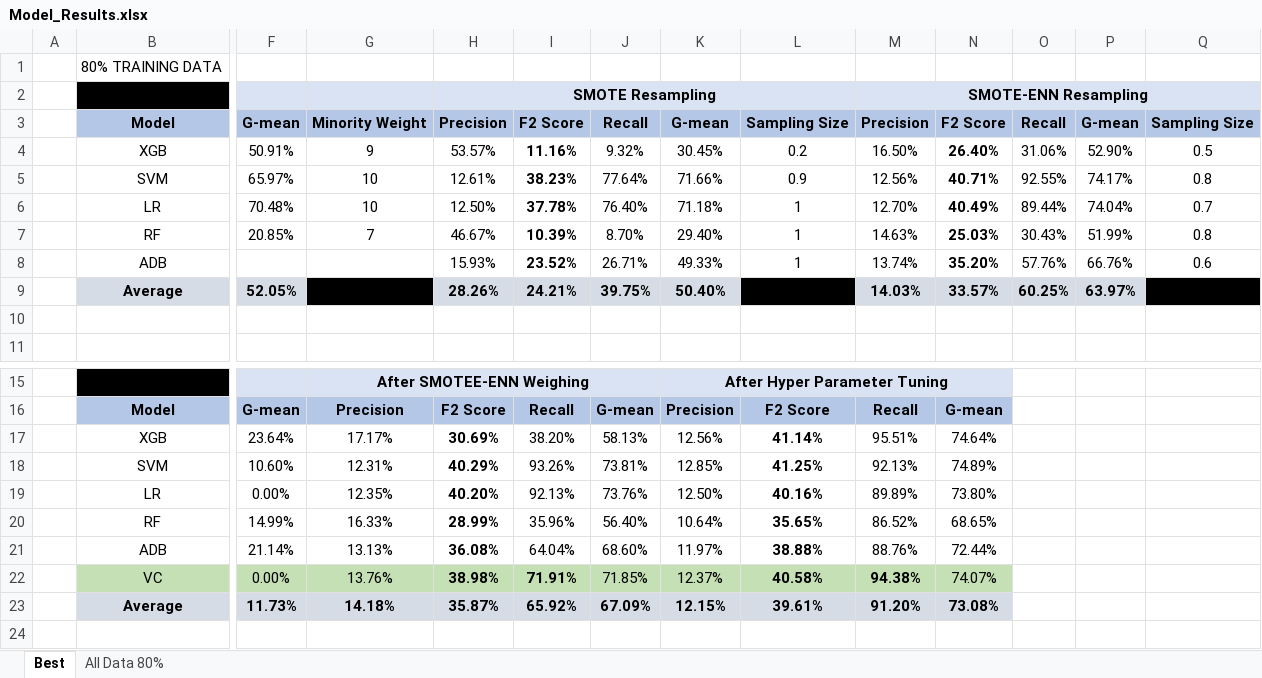
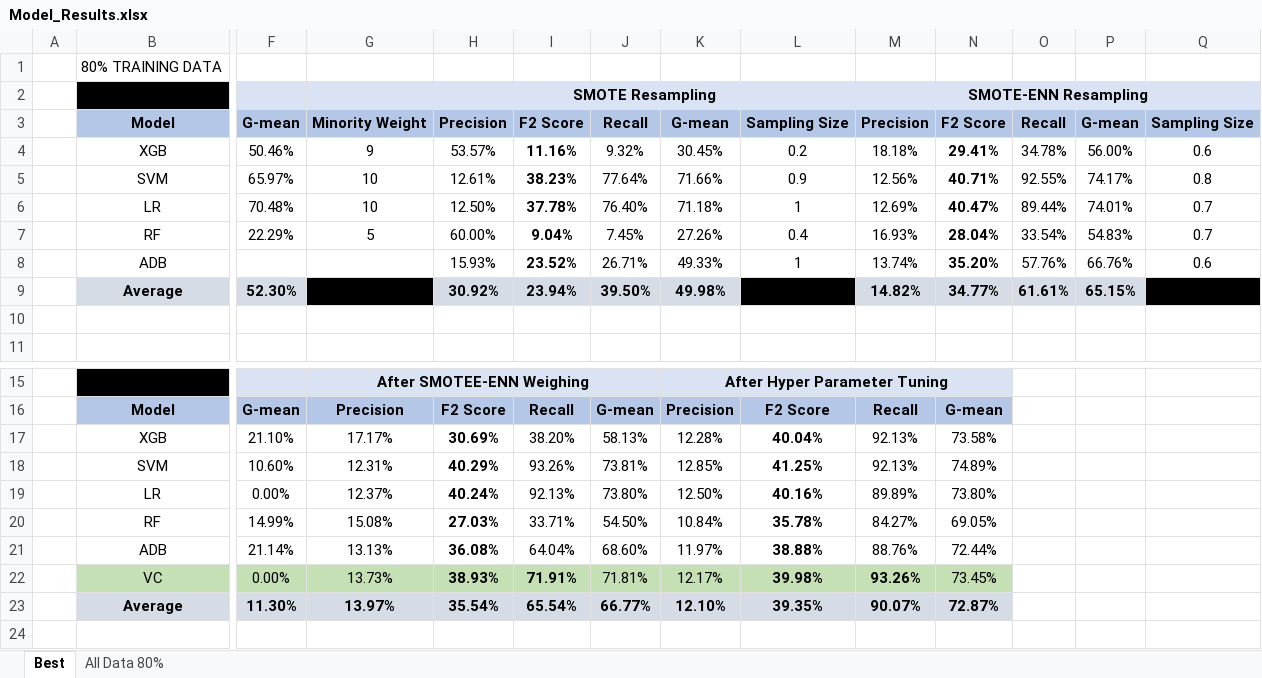
Before and after one commit to IzhakJames/FraudAnalytics, an Excel workbook: Model_Results.xlsx, sheet Best, drawn as a sheet; only a part is shown, gaps mark what is left out; values as stored, in another font and other column widths than the file's, no borders; removed rows and columns are numbered as before the commit, all else as after; rows hold the shown columns only; the diff covers the shown part only; the diff names each change by its address in the sheet, - before the commit and + after, or states it on an @@ line.

```diff
--- a/Model_Results.xlsx (sheet Best)
+++ b/Model_Results.xlsx (sheet Best)
-row 4:  | XGB | 50.91% | 9 | 53.57% | 11.16% | 9.32% | 30.45% | 0.2 | 16.50% | 26.40% | 31.06% | 52.90% | 0.5
+row 4:  | XGB | 50.46% | 9 | 53.57% | 11.16% | 9.32% | 30.45% | 0.2 | 18.18% | 29.41% | 34.78% | 56.00% | 0.6
-M6: 12.70%
+M6: 12.69%
-N6: 40.49%
+N6: 40.47%
-P6: 74.04%
+P6: 74.01%
-row 7:  | RF | 20.85% | 7 | 46.67% | 10.39% | 8.70% | 29.40% | 1 | 14.63% | 25.03% | 30.43% | 51.99% | 0.8
+row 7:  | RF | 22.29% | 5 | 60.00% | 9.04% | 7.45% | 27.26% | 0.4 | 16.93% | 28.04% | 33.54% | 54.83% | 0.7
-row 9:  | Average | 52.05% |  | 28.26% | 24.21% | 39.75% | 50.40% |  | 14.03% | 33.57% | 60.25% | 63.97%
+row 9:  | Average | 52.30% |  | 30.92% | 23.94% | 39.50% | 49.98% |  | 14.82% | 34.77% | 61.61% | 65.15%
-row 17:  | XGB | 23.64% | 17.17% | 30.69% | 38.20% | 58.13% | 12.56% | 41.14% | 95.51% | 74.64%
+row 17:  | XGB | 21.10% | 17.17% | 30.69% | 38.20% | 58.13% | 12.28% | 40.04% | 92.13% | 73.58%
-G19: 12.35%
+G19: 12.37%
-H19: 40.20%
+H19: 40.24%
-J19: 73.76%
+J19: 73.80%
-row 20:  | RF | 14.99% | 16.33% | 28.99% | 35.96% | 56.40% | 10.64% | 35.65% | 86.52% | 68.65%
+row 20:  | RF | 14.99% | 15.08% | 27.03% | 33.71% | 54.50% | 10.84% | 35.78% | 84.27% | 69.05%
-row 22:  | VC | 0.00% | 13.76% | 38.98% | 71.91% | 71.85% | 12.37% | 40.58% | 94.38% | 74.07%
-row 23:  | Average | 11.73% | 14.18% | 35.87% | 65.92% | 67.09% | 12.15% | 39.61% | 91.20% | 73.08%
+row 22:  | VC | 0.00% | 13.73% | 38.93% | 71.91% | 71.81% | 12.17% | 39.98% | 93.26% | 73.45%
+row 23:  | Average | 11.30% | 13.97% | 35.54% | 65.54% | 66.77% | 12.10% | 39.35% | 90.07% | 72.87%
```
Also changed, not shown: 22 added rows elsewhere in this sheet, sheet All Data 80%, 16 other files.
